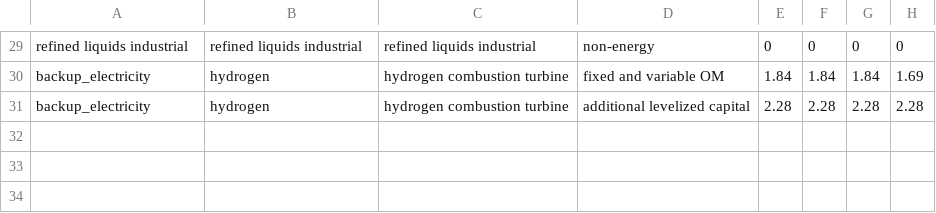
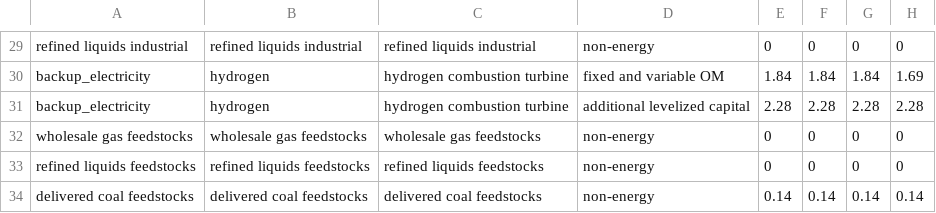
Before and after one commit to bc3LC/gcam-core, a CSV file: input/gcamdata/inst/extdata/energy/A26.globaltech_cost.csv, drawn as a sheet; only a part is shown, gaps mark what is left out; the diff names each change by its address in the sheet, - before the commit and + after, or states it on an @@ line.

Commit message:
separate out fuels for industrial feedstocks
not sure if coal and gas feedstocks are necessary since GCAM assumes emissions are not captured from them (why???)

```diff
--- a/input/gcamdata/inst/extdata/energy/A26.globaltech_cost.csv
+++ b/input/gcamdata/inst/extdata/energy/A26.globaltech_cost.csv
+row 32: wholesale gas feedstocks | wholesale gas feedstocks | wholesale gas feedstocks | non-energy | 0 | 0 | 0 | 0
+row 33: refined liquids feedstocks | refined liquids feedstocks | refined liquids feedstocks | non-energy | 0 | 0 | 0 | 0
+row 34: delivered coal feedstocks | delivered coal feedstocks | delivered coal feedstocks | non-energy | 0.14 | 0.14 | 0.14 | 0.14
```
Also changed, not shown: input/gcamdata/inst/extdata/energy/A26.globaltech_eff.csv, input/gcamdata/inst/extdata/energy/A26.globaltech_shrwt.csv, 14 other files.
